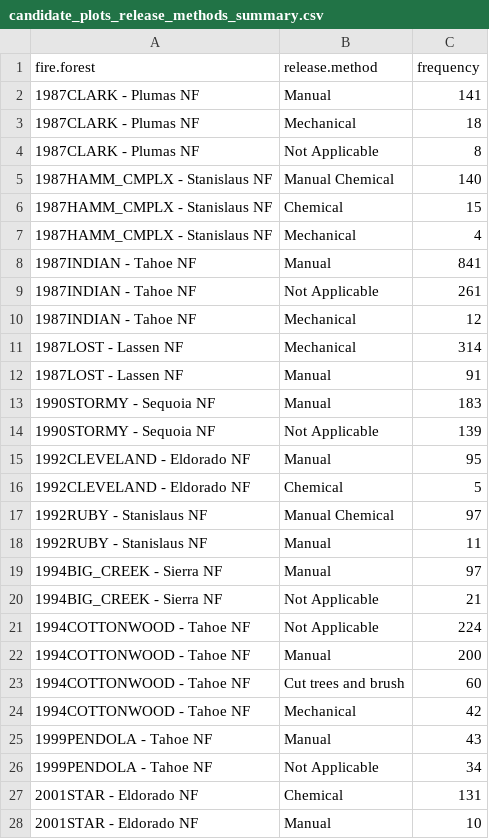
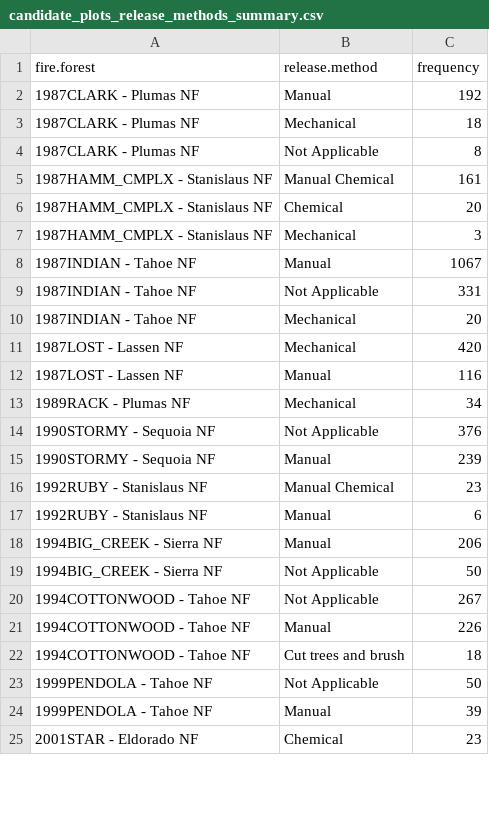
Before and after one commit to LatimerLab/postfire-management, a CSV file: data/site-selection/output/candidate-plots/candidate_plots_release_methods_summary.csv, drawn as a sheet; only a part is shown; the diff covers the shown part only.

```diff
--- a/data/site-selection/output/candidate-plots/candidate_plots_release_methods_summary.csv
+++ b/data/site-selection/output/candidate-plots/candidate_plots_release_methods_summary.csv
@@ -1,28 +1,25 @@
 "fire.forest","release.method","frequency"
-"1987CLARK - Plumas NF","Manual",141
+"1987CLARK - Plumas NF","Manual",192
 "1987CLARK - Plumas NF","Mechanical",18
 "1987CLARK - Plumas NF","Not Applicable",8
-"1987HAMM_CMPLX - Stanislaus NF","Manual Chemical",140
-"1987HAMM_CMPLX - Stanislaus NF","Chemical",15
-"1987HAMM_CMPLX - Stanislaus NF","Mechanical",4
-"1987INDIAN - Tahoe NF","Manual",841
-"1987INDIAN - Tahoe NF","Not Applicable",261
-"1987INDIAN - Tahoe NF","Mechanical",12
-"1987LOST - Lassen NF","Mechanical",314
-"1987LOST - Lassen NF","Manual",91
-"1990STORMY - Sequoia NF","Manual",183
-"1990STORMY - Sequoia NF","Not Applicable",139
-"1992CLEVELAND - Eldorado NF","Manual",95
-"1992CLEVELAND - Eldorado NF","Chemical",5
-"1992RUBY - Stanislaus NF","Manual Chemical",97
-"1992RUBY - Stanislaus NF","Manual",11
-"1994BIG_CREEK - Sierra NF","Manual",97
-"1994BIG_CREEK - Sierra NF","Not Applicable",21
-"1994COTTONWOOD - Tahoe NF","Not Applicable",224
-"1994COTTONWOOD - Tahoe NF","Manual",200
-"1994COTTONWOOD - Tahoe NF","Cut trees and brush",60
-"1994COTTONWOOD - Tahoe NF","Mechanical",42
-"1999PENDOLA - Tahoe NF","Manual",43
-"1999PENDOLA - Tahoe NF","Not Applicable",34
-"2001STAR - Eldorado NF","Chemical",131
-"2001STAR - Eldorado NF","Manual",10
+"1987HAMM_CMPLX - Stanislaus NF","Manual Chemical",161
+"1987HAMM_CMPLX - Stanislaus NF","Chemical",20
+"1987HAMM_CMPLX - Stanislaus NF","Mechanical",3
+"1987INDIAN - Tahoe NF","Manual",1067
+"1987INDIAN - Tahoe NF","Not Applicable",331
+"1987INDIAN - Tahoe NF","Mechanical",20
+"1987LOST - Lassen NF","Mechanical",420
+"1987LOST - Lassen NF","Manual",116
+"1989RACK - Plumas NF","Mechanical",34
+"1990STORMY - Sequoia NF","Not Applicable",376
+"1990STORMY - Sequoia NF","Manual",239
+"1992RUBY - Stanislaus NF","Manual Chemical",23
+"1992RUBY - Stanislaus NF","Manual",6
+"1994BIG_CREEK - Sierra NF","Manual",206
+"1994BIG_CREEK - Sierra NF","Not Applicable",50
+"1994COTTONWOOD - Tahoe NF","Not Applicable",267
+"1994COTTONWOOD - Tahoe NF","Manual",226
+"1994COTTONWOOD - Tahoe NF","Cut trees and brush",18
+"1999PENDOLA - Tahoe NF","Not Applicable",50
+"1999PENDOLA - Tahoe NF","Manual",39
+"2001STAR - Eldorado NF","Chemical",23
```
Also changed, not shown: 3 added rows, 3 removed rows and 14 edited cells elsewhere in this file, data/site-selection/output/aggregated-management-history/aggregated_management_history_summarized.csv, data/site-selection/output/candidate-plots/candidate_plots_management_stratification_v3allrelease.csv, 17 other files.
